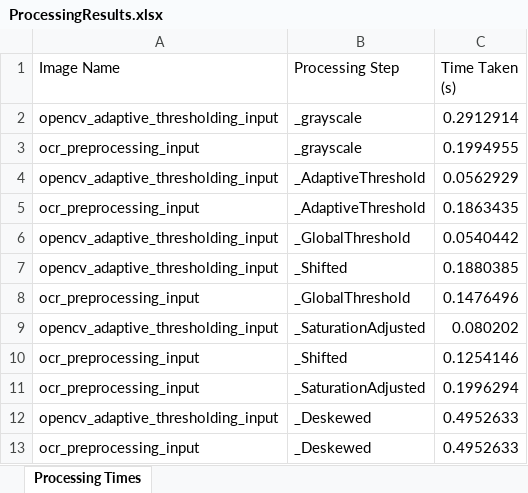
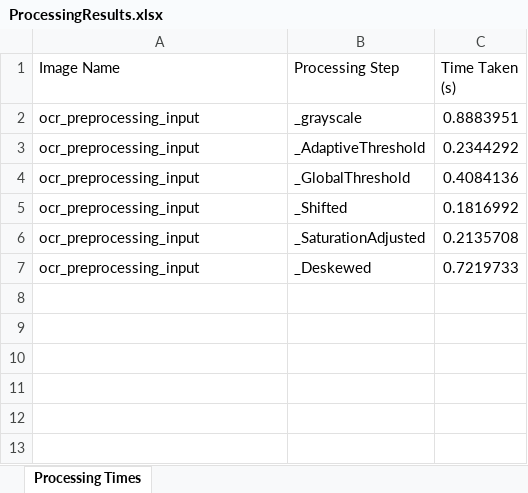
Before and after one commit to Taibaz-Pathan/ocr-techtitans, an Excel workbook: src/OCRProject/Output/Comparision/ProcessingResults.xlsx, sheet Processing Times, drawn as a sheet; values as stored, in another font and other column widths than the file's, no borders; removed rows and columns are numbered as before the commit, all else as after; the diff names each change by its address in the sheet, - before the commit and + after, or states it on an @@ line.

```diff
--- a/src/OCRProject/Output/Comparision/ProcessingResults.xlsx (sheet Processing Times)
+++ b/src/OCRProject/Output/Comparision/ProcessingResults.xlsx (sheet Processing Times)
-row 2: opencv_adaptive_thresholding_input | _grayscale | 0.2912914
-C2 (Time Taken (s)): 0.1994955
+C2 (Time Taken (s)): 0.8883951
-row 4: opencv_adaptive_thresholding_input | _AdaptiveThreshold | 0.0562929
-C3 (Time Taken (s)): 0.1863435
+C3 (Time Taken (s)): 0.2344292
-row 6: opencv_adaptive_thresholding_input | _GlobalThreshold | 0.0540442
-row 7: opencv_adaptive_thresholding_input | _Shifted | 0.1880385
-C4 (Time Taken (s)): 0.1476496
+C4 (Time Taken (s)): 0.4084136
-row 9: opencv_adaptive_thresholding_input | _SaturationAdjusted | 0.080202
-C5 (Time Taken (s)): 0.1254146
+C5 (Time Taken (s)): 0.1816992
-C6 (Time Taken (s)): 0.1996294
+C6 (Time Taken (s)): 0.2135708
-row 12: opencv_adaptive_thresholding_input | _Deskewed | 0.4952633
-C7 (Time Taken (s)): 0.4952633
+C7 (Time Taken (s)): 0.7219733
```
Also changed, not shown: 35 other files.
